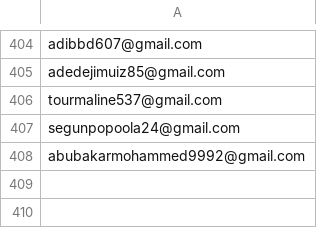
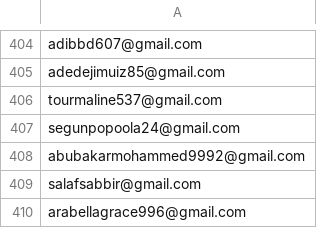
Before and after one commit to devel0x/electronero, a CSV file: ambassadors/fastapi-ambassador-leaderboard/data/registrations.csv, drawn as a sheet; only a part is shown, gaps mark what is left out; the diff names each change by its address in the sheet, - before the commit and + after, or states it on an @@ line.

Commit message:
checkpoint

```diff
--- a/ambassadors/fastapi-ambassador-leaderboard/data/registrations.csv
+++ b/ambassadors/fastapi-ambassador-leaderboard/data/registrations.csv
+row 409: salafsabbir@gmail.com
+row 410: arabellagrace996@gmail.com
```
